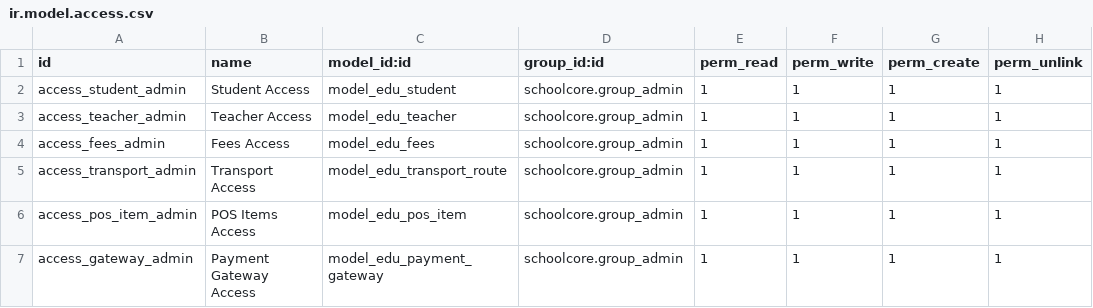
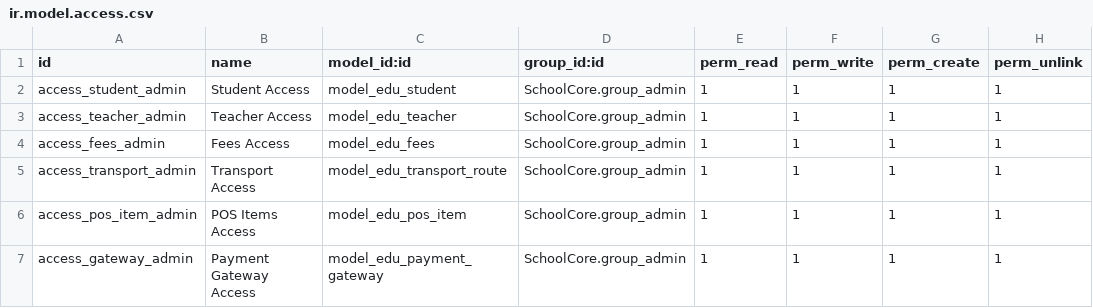
Before and after one commit to Abdelrhman272/SchoolCore, a CSV file: custom/addons/SchoolCore/security/ir.model.access.csv, drawn as a sheet.

Commit message:
Fix model references to match schoolcore

```diff
--- a/custom/addons/SchoolCore/security/ir.model.access.csv
+++ b/custom/addons/SchoolCore/security/ir.model.access.csv
@@ -1,7 +1,7 @@
 id,name,model_id:id,group_id:id,perm_read,perm_write,perm_create,perm_unlink
-access_student_admin,Student Access,model_edu_student,schoolcore.group_admin,1,1,1,1
-access_teacher_admin,Teacher Access,model_edu_teacher,schoolcore.group_admin,1,1,1,1
-access_fees_admin,Fees Access,model_edu_fees,schoolcore.group_admin,1,1,1,1
-access_transport_admin,Transport Access,model_edu_transport_route,schoolcore.group_admin,1,1,1,1
-access_pos_item_admin,POS Items Access,model_edu_pos_item,schoolcore.group_admin,1,1,1,1
-access_gateway_admin,Payment Gateway Access,model_edu_payment_gateway,schoolcore.group_admin,1,1,1,1
+access_student_admin,Student Access,model_edu_student,SchoolCore.group_admin,1,1,1,1
+access_teacher_admin,Teacher Access,model_edu_teacher,SchoolCore.group_admin,1,1,1,1
+access_fees_admin,Fees Access,model_edu_fees,SchoolCore.group_admin,1,1,1,1
+access_transport_admin,Transport Access,model_edu_transport_route,SchoolCore.group_admin,1,1,1,1
+access_pos_item_admin,POS Items Access,model_edu_pos_item,SchoolCore.group_admin,1,1,1,1
+access_gateway_admin,Payment Gateway Access,model_edu_payment_gateway,SchoolCore.group_admin,1,1,1,1
```
Also changed, not shown: 1 other file.
